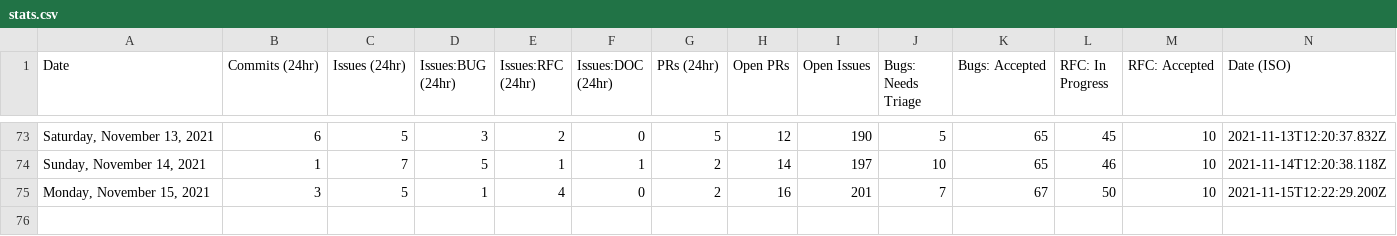
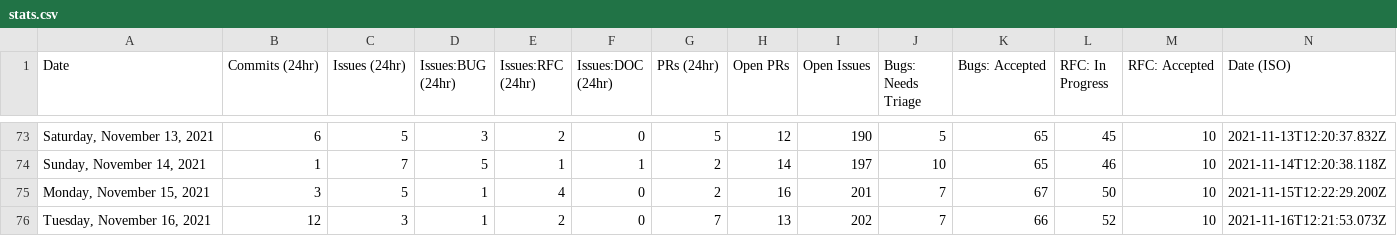
Before and after one commit to albinkc/astro, a CSV file: scripts/stats/stats.csv, drawn as a sheet; only a part is shown, gaps mark what is left out.

```diff
--- a/scripts/stats/stats.csv
+++ b/scripts/stats/stats.csv
@@ -75 +75,2 @@ Date,Commits (24hr),Issues (24hr),Issues:BUG (24hr),Issues:RFC (24hr),Issues:DOC
 "Monday, November 15, 2021",3,5,1,4,0,2,16,201,7,67,50,10,"2021-11-15T12:22:29.200Z"
+"Tuesday, November 16, 2021",12,3,1,2,0,7,13,202,7,66,52,10,"2021-11-16T12:21:53.073Z"
```
